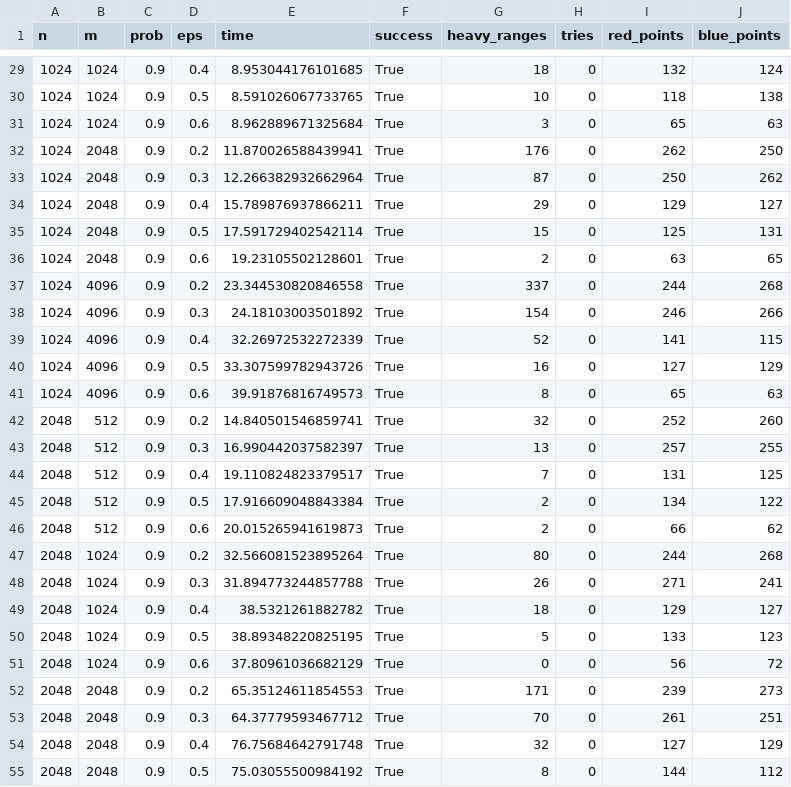
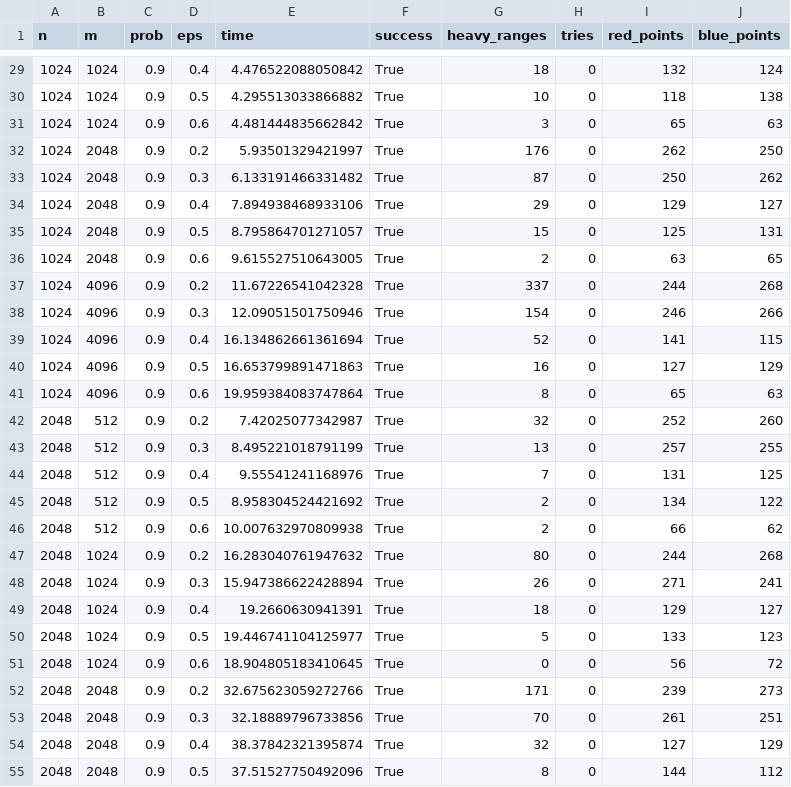
Before and after one commit to UIC-InDeXLab/FairNet, a CSV file: experiments/epsnet/standard/epsnet_sketch_merge_results_rectangle.csv, drawn as a sheet; only a part is shown, gaps mark what is left out; the diff covers the shown part only.

```diff
--- a/experiments/epsnet/standard/epsnet_sketch_merge_results_rectangle.csv
+++ b/experiments/epsnet/standard/epsnet_sketch_merge_results_rectangle.csv
@@ -29,27 +29,27 @@ n,m,prob,eps,time,success,heavy_ranges,tries,red_points,blue_points
-1024,1024,0.9,0.4,8.953044176101685,True,18,0,132,124
-1024,1024,0.9,0.5,8.591026067733765,True,10,0,118,138
-1024,1024,0.9,0.6,8.962889671325684,True,3,0,65,63
-1024,2048,0.9,0.2,11.870026588439941,True,176,0,262,250
-1024,2048,0.9,0.3,12.266382932662964,True,87,0,250,262
-1024,2048,0.9,0.4,15.789876937866211,True,29,0,129,127
-1024,2048,0.9,0.5,17.591729402542114,True,15,0,125,131
-1024,2048,0.9,0.6,19.23105502128601,True,2,0,63,65
-1024,4096,0.9,0.2,23.344530820846558,True,337,0,244,268
-1024,4096,0.9,0.3,24.18103003501892,True,154,0,246,266
-1024,4096,0.9,0.4,32.26972532272339,True,52,0,141,115
-1024,4096,0.9,0.5,33.307599782943726,True,16,0,127,129
-1024,4096,0.9,0.6,39.91876816749573,True,8,0,65,63
-2048,512,0.9,0.2,14.840501546859741,True,32,0,252,260
-2048,512,0.9,0.3,16.990442037582397,True,13,0,257,255
-2048,512,0.9,0.4,19.110824823379517,True,7,0,131,125
-2048,512,0.9,0.5,17.916609048843384,True,2,0,134,122
-2048,512,0.9,0.6,20.015265941619873,True,2,0,66,62
-2048,1024,0.9,0.2,32.566081523895264,True,80,0,244,268
-2048,1024,0.9,0.3,31.894773244857788,True,26,0,271,241
-2048,1024,0.9,0.4,38.5321261882782,True,18,0,129,127
-2048,1024,0.9,0.5,38.89348220825195,True,5,0,133,123
-2048,1024,0.9,0.6,37.80961036682129,True,0,0,56,72
-2048,2048,0.9,0.2,65.35124611854553,True,171,0,239,273
-2048,2048,0.9,0.3,64.37779593467712,True,70,0,261,251
-2048,2048,0.9,0.4,76.75684642791748,True,32,0,127,129
-2048,2048,0.9,0.5,75.03055500984192,True,8,0,144,112
+1024,1024,0.9,0.4,4.476522088050842,True,18,0,132,124
+1024,1024,0.9,0.5,4.295513033866882,True,10,0,118,138
+1024,1024,0.9,0.6,4.481444835662842,True,3,0,65,63
+1024,2048,0.9,0.2,5.93501329421997,True,176,0,262,250
+1024,2048,0.9,0.3,6.133191466331482,True,87,0,250,262
+1024,2048,0.9,0.4,7.894938468933106,True,29,0,129,127
+1024,2048,0.9,0.5,8.795864701271057,True,15,0,125,131
+1024,2048,0.9,0.6,9.615527510643005,True,2,0,63,65
+1024,4096,0.9,0.2,11.67226541042328,True,337,0,244,268
+1024,4096,0.9,0.3,12.09051501750946,True,154,0,246,266
+1024,4096,0.9,0.4,16.134862661361694,True,52,0,141,115
+1024,4096,0.9,0.5,16.653799891471863,True,16,0,127,129
+1024,4096,0.9,0.6,19.959384083747864,True,8,0,65,63
+2048,512,0.9,0.2,7.42025077342987,True,32,0,252,260
+2048,512,0.9,0.3,8.495221018791199,True,13,0,257,255
+2048,512,0.9,0.4,9.55541241168976,True,7,0,131,125
+2048,512,0.9,0.5,8.958304524421692,True,2,0,134,122
+2048,512,0.9,0.6,10.007632970809938,True,2,0,66,62
+2048,1024,0.9,0.2,16.283040761947632,True,80,0,244,268
+2048,1024,0.9,0.3,15.947386622428894,True,26,0,271,241
+2048,1024,0.9,0.4,19.2660630941391,True,18,0,129,127
+2048,1024,0.9,0.5,19.446741104125977,True,5,0,133,123
+2048,1024,0.9,0.6,18.904805183410645,True,0,0,56,72
+2048,2048,0.9,0.2,32.675623059272766,True,171,0,239,273
+2048,2048,0.9,0.3,32.18889796733856,True,70,0,261,251
+2048,2048,0.9,0.4,38.37842321395874,True,32,0,127,129
+2048,2048,0.9,0.5,37.51527750492096,True,8,0,144,112
```
Also changed, not shown: 33 edited cells elsewhere in this file, experiments/epsnet/fair/dp_fair_epsnet_rectangle_sample.csv, 4 other files.
